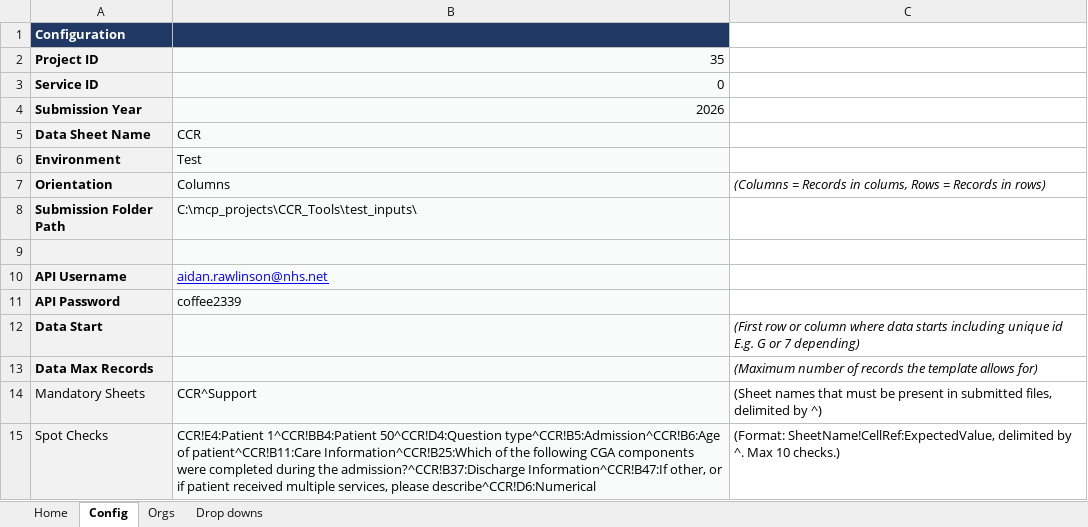
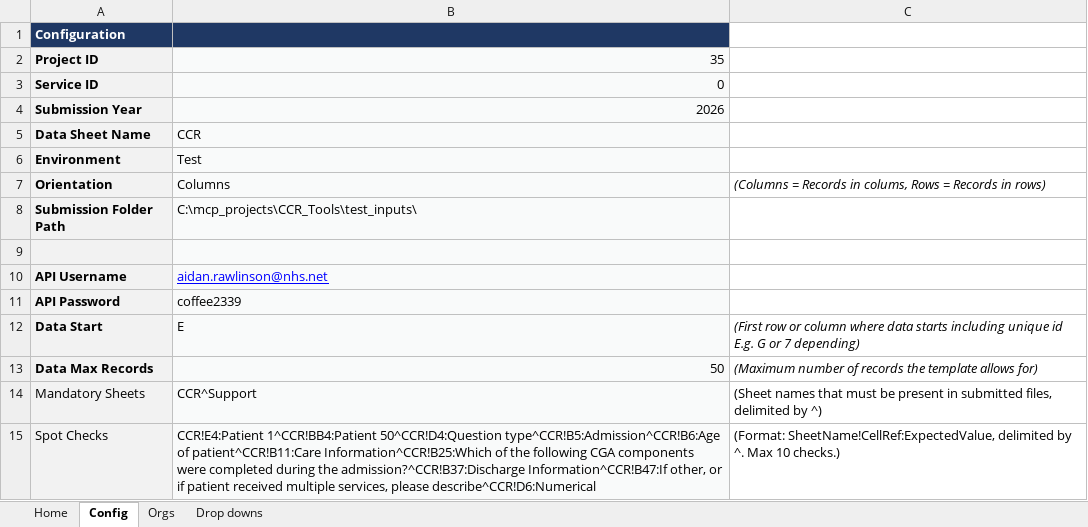
Before and after one commit to Aidan-Rawlinson/CCR_Tools, an Excel workbook: code_base/CCR_Tool_Base.xlsm, sheet Config, drawn as a sheet; values as stored, in another font and other column widths than the file's, no borders; the diff names each change by its address in the sheet, - before the commit and + after, or states it on an @@ line.

Commit message:
Session D — Wire B4→B5→B1, read-in test complete
Updated B1_Importer to accept parameters, remove validation logic, append rows, and add empty file check. Updated B4_Process_Folder with clear prompt and real B1 call. Fixed Attribute VB_Name in B4 and B5 (Process_Folder → B4_Process_Folder, File_Validator → B5_File_Validator). Full pipeline confirmed working end-to-end — happy path and representative failure cases tested. Decisions.md updated to record test_inputs/ gitignore convention.

```diff
--- a/code_base/CCR_Tool_Base.xlsm (sheet Config)
+++ b/code_base/CCR_Tool_Base.xlsm (sheet Config)
-B12: (empty)
+B12: E
-B13: (empty)
+B13: 50
```
Also changed, not shown: sheet Home, 8 other files.
